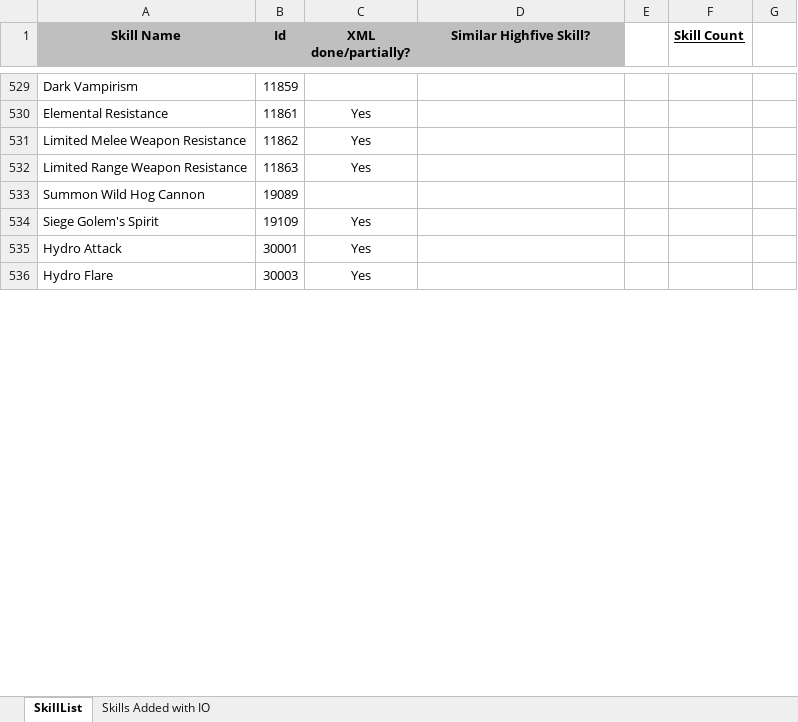
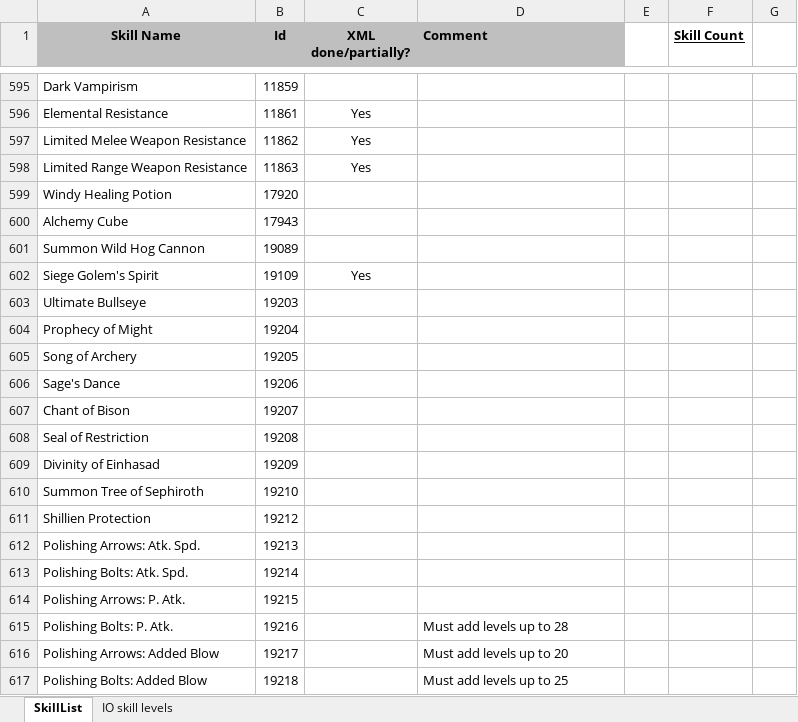
Before and after one commit to Enryu99/L2jMobius-01-11, an Excel workbook: trunk/dist/game/data/stats/skills/TODO.xlsx, sheet SkillList, drawn as a sheet; only a part is shown, gaps mark what is left out; the shorter side is filled out with more unchanged rows; values as stored, in another font and other column widths than the file's, no borders; the diff covers the shown part only; the diff names each change by its address in the sheet, - before the commit and + after, or states it on an @@ line.

Commit message:
Updated skill TODO.xlsx with IO skill level changes.

```diff
--- a/trunk/dist/game/data/stats/skills/TODO.xlsx (sheet SkillList)
+++ b/trunk/dist/game/data/stats/skills/TODO.xlsx (sheet SkillList)
-sheet tab: Skills Added with IO
+sheet tab: IO skill levels
-D1: Similar Highfive Skill?
+D1: Comment
-D1 alignment: center
+D1 alignment: left
+row 599: Windy Healing Potion | 17920
+row 600: Alchemy Cube | 17943
+row 603: Ultimate Bullseye | 19203
+row 604: Prophecy of Might | 19204
+row 605: Song of Archery | 19205
+row 606: Sage's Dance | 19206
+row 607: Chant of Bison | 19207
+row 608: Seal of Restriction | 19208
+row 609: Divinity of Einhasad | 19209
+row 610: Summon Tree of Sephiroth | 19210
+row 611: Shillien Protection | 19212
+row 612: Polishing Arrows: Atk. Spd. | 19213
+row 613: Polishing Bolts: Atk. Spd. | 19214
+row 614: Polishing Arrows: P. Atk. | 19215
+row 615: Polishing Bolts: P. Atk. | 19216 |  | Must add levels up to 28
+row 616: Polishing Arrows: Added Blow | 19217 |  | Must add levels up to 20
+row 617: Polishing Bolts: Added Blow | 19218 |  | Must add levels up to 25
```
Also changed, not shown: 72 added rows and 194 edited cells elsewhere in this sheet, sheet IO skill levels.
